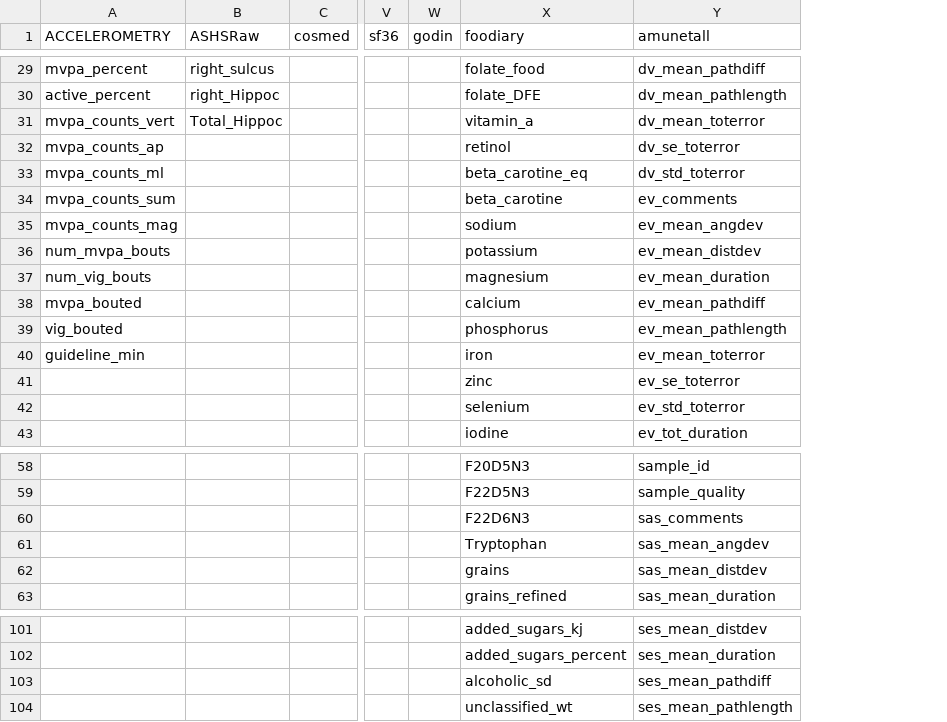
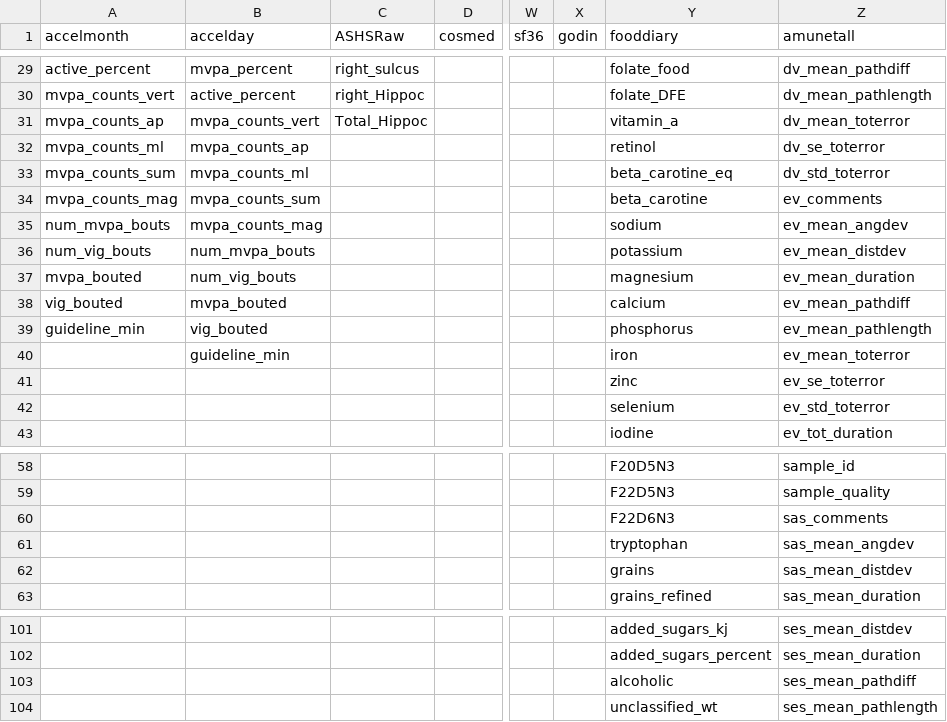
Before and after one commit to GitShepard1/humanexercise, a CSV file: data/xnatfields.csv, drawn as a sheet; only a part is shown, gaps mark what is left out; addresses are those after the commit; the diff covers the shown part only; the diff names each change by its address in the sheet, - before the commit and + after, or states it on an @@ line.

```diff
--- a/data/xnatfields.csv
+++ b/data/xnatfields.csv
+column B (accelday), rows 29-40: mvpa_percent | active_percent | mvpa_counts_vert | mvpa_counts_ap | mvpa_counts_ml | mvpa_counts_sum | mvpa_counts_mag | num_mvpa_bouts | num_vig_bouts | mvpa_bouted | vig_bouted | guideline_min
-A1: ACCELEROMETRY
+A1: accelmonth
-Y1: foodiary
+Y1: fooddiary
-A29 (accelmonth): mvpa_percent
+A29 (accelmonth): active_percent
-A30 (accelmonth): active_percent
+A30 (accelmonth): mvpa_counts_vert
-A31 (accelmonth): mvpa_counts_vert
+A31 (accelmonth): mvpa_counts_ap
-A32 (accelmonth): mvpa_counts_ap
+A32 (accelmonth): mvpa_counts_ml
-A33 (accelmonth): mvpa_counts_ml
+A33 (accelmonth): mvpa_counts_sum
-A34 (accelmonth): mvpa_counts_sum
+A34 (accelmonth): mvpa_counts_mag
-A35 (accelmonth): mvpa_counts_mag
+A35 (accelmonth): num_mvpa_bouts
-A36 (accelmonth): num_mvpa_bouts
+A36 (accelmonth): num_vig_bouts
-A37 (accelmonth): num_vig_bouts
+A37 (accelmonth): mvpa_bouted
-A38 (accelmonth): mvpa_bouted
+A38 (accelmonth): vig_bouted
-A39 (accelmonth): vig_bouted
+A39 (accelmonth): guideline_min
-A40 (accelmonth): guideline_min
+A40 (accelmonth): (empty)
-Y61 (fooddiary): Tryptophan
+Y61 (fooddiary): tryptophan
-Y103 (fooddiary): alcoholic_sd
+Y103 (fooddiary): alcoholic
```
Also changed, not shown: 28 edited cells elsewhere in this file, 4 other files.
